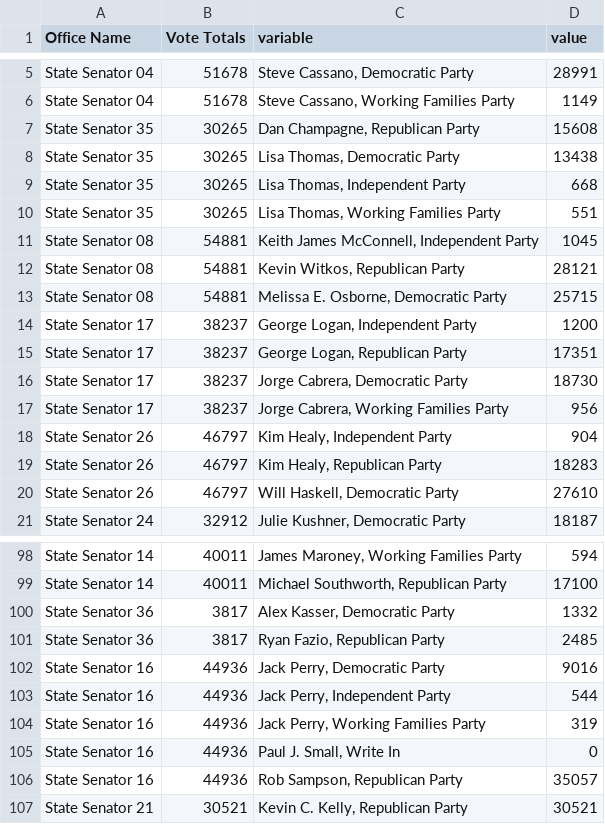
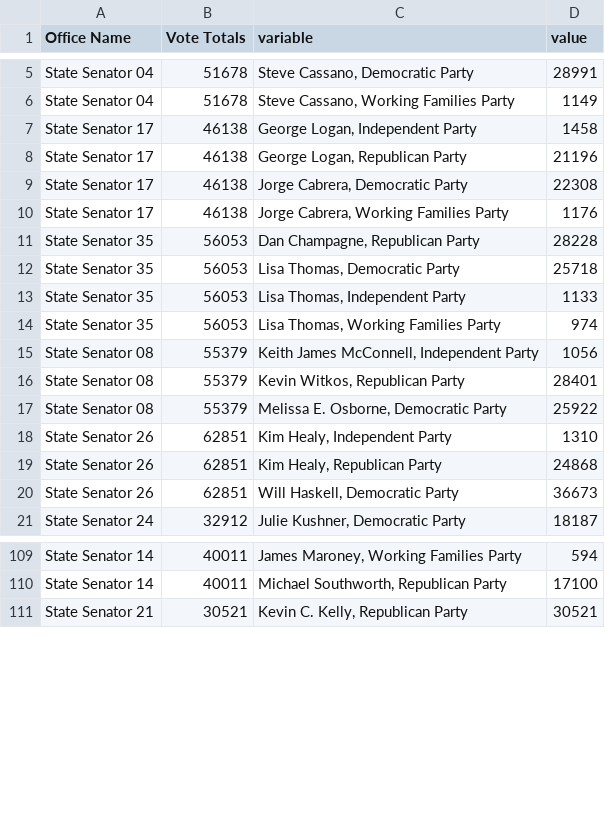
Before and after one commit to kpananjady/my-portfolio2, a CSV file: src/data/election_2020/ct_state_senate.csv, drawn as a sheet; only a part is shown, gaps mark what is left out; the diff covers the shown part only.

```diff
--- a/src/data/election_2020/ct_state_senate.csv
+++ b/src/data/election_2020/ct_state_senate.csv
@@ -6,16 +6,16 @@ State Senator 04,51678,"Steve Cassano, Democratic Party",28991
 State Senator 04,51678,"Steve Cassano, Working Families Party",1149
-State Senator 35,30265,"Dan Champagne, Republican Party",15608
-State Senator 35,30265,"Lisa Thomas, Democratic Party",13438
-State Senator 35,30265,"Lisa Thomas, Independent Party",668
-State Senator 35,30265,"Lisa Thomas, Working Families Party",551
-State Senator 08,54881,"Keith James McConnell, Independent Party",1045
-State Senator 08,54881,"Kevin Witkos, Republican Party",28121
-State Senator 08,54881,"Melissa E. Osborne, Democratic Party",25715
-State Senator 17,38237,"George Logan, Independent Party",1200
-State Senator 17,38237,"George Logan, Republican Party",17351
-State Senator 17,38237,"Jorge Cabrera, Democratic Party",18730
-State Senator 17,38237,"Jorge Cabrera, Working Families Party",956
-State Senator 26,46797,"Kim Healy, Independent Party",904
-State Senator 26,46797,"Kim Healy, Republican Party",18283
-State Senator 26,46797,"Will Haskell, Democratic Party",27610
+State Senator 17,46138,"George Logan, Independent Party",1458
+State Senator 17,46138,"George Logan, Republican Party",21196
+State Senator 17,46138,"Jorge Cabrera, Democratic Party",22308
+State Senator 17,46138,"Jorge Cabrera, Working Families Party",1176
+State Senator 35,56053,"Dan Champagne, Republican Party",28228
+State Senator 35,56053,"Lisa Thomas, Democratic Party",25718
+State Senator 35,56053,"Lisa Thomas, Independent Party",1133
+State Senator 35,56053,"Lisa Thomas, Working Families Party",974
+State Senator 08,55379,"Keith James McConnell, Independent Party",1056
+State Senator 08,55379,"Kevin Witkos, Republican Party",28401
+State Senator 08,55379,"Melissa E. Osborne, Democratic Party",25922
+State Senator 26,62851,"Kim Healy, Independent Party",1310
+State Senator 26,62851,"Kim Healy, Republican Party",24868
+State Senator 26,62851,"Will Haskell, Democratic Party",36673
 State Senator 24,32912,"Julie Kushner, Democratic Party",18187
@@ -99,9 +110,2 @@ State Senator 14,40011,"James Maroney, Working Families Party",594
 State Senator 14,40011,"Michael Southworth, Republican Party",17100
-State Senator 36,3817,"Alex Kasser, Democratic Party",1332
-State Senator 36,3817,"Ryan Fazio, Republican Party",2485
-State Senator 16,44936,"Jack Perry, Democratic Party",9016
-State Senator 16,44936,"Jack Perry, Independent Party",544
-State Senator 16,44936,"Jack Perry, Working Families Party",319
-State Senator 16,44936,"Paul J. Small, Write In",0
-State Senator 16,44936,"Rob Sampson, Republican Party",35057
 State Senator 21,30521,"Kevin C. Kelly, Republican Party",30521
```
Also changed, not shown: 15 added rows, 8 removed rows and 22 edited cells elsewhere in this file, src/data/election_2020/ct_state_house.csv, src/data/election_2020/pres_turnout.csv, 15 other files.
